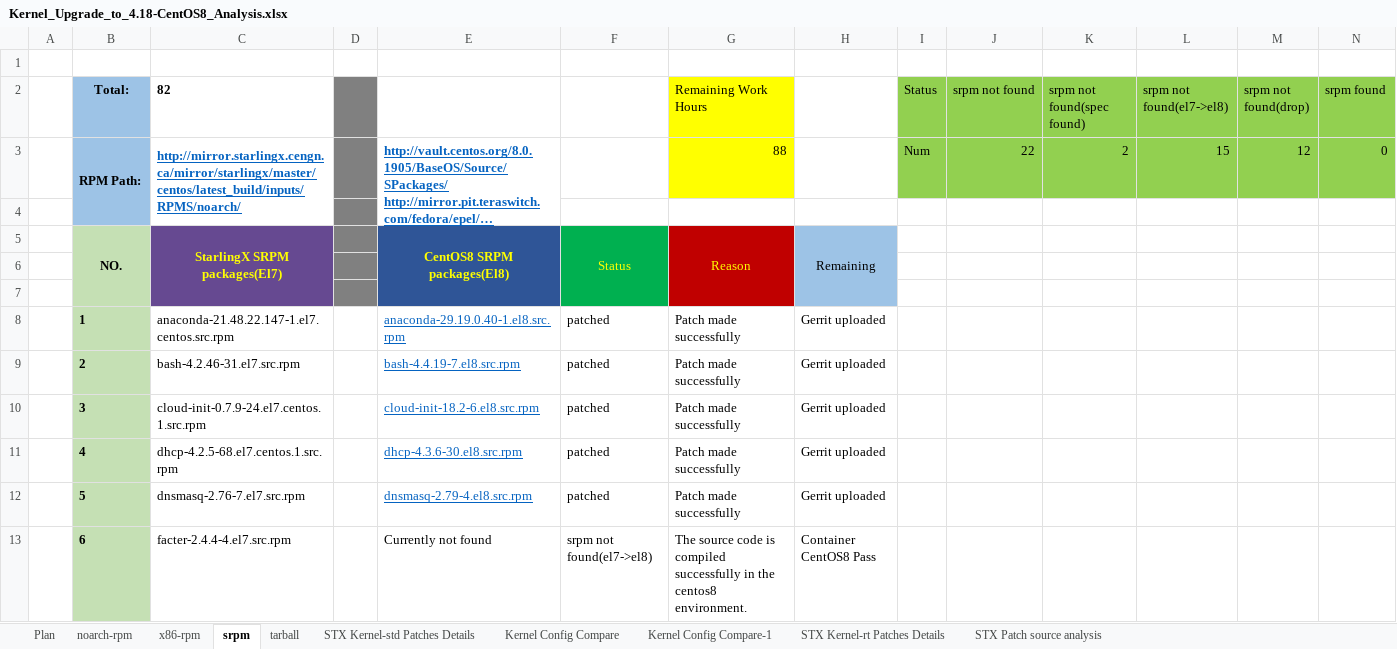
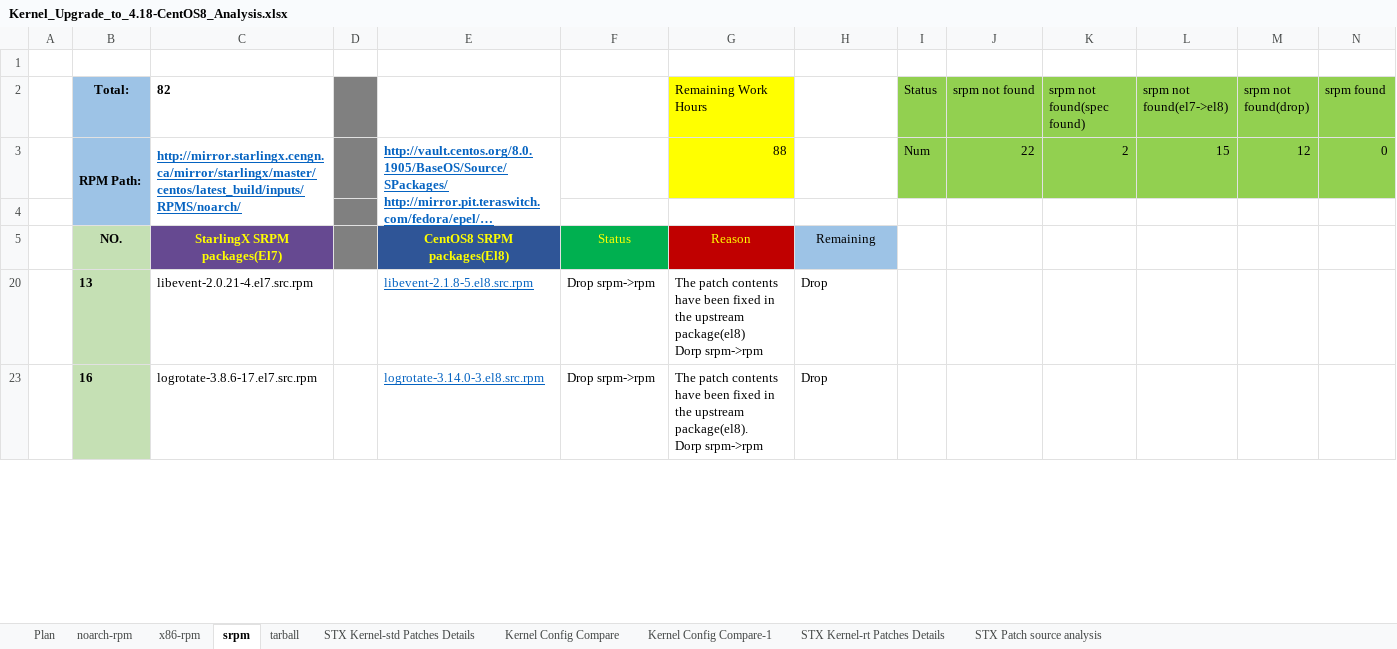
Before and after one commit to StarlingX-Neusoft/Centos8, an Excel workbook: Kernel_Upgrade_to_4.18-CentOS8_Analysis.xlsx, sheet srpm, drawn as a sheet; only a part is shown; the shorter side is filled out with more unchanged rows; long unchanged cells end in …; values as stored, in another font and other column widths than the file's, no borders; conditional formats not drawn; rows hold the shown columns only; the diff covers the shown part only; the diff names each change by its address in the sheet, - before the commit and + after, or states it on an @@ line.

Commit message:
drop reason update

```diff
--- a/Kernel_Upgrade_to_4.18-CentOS8_Analysis.xlsx (sheet srpm)
+++ b/Kernel_Upgrade_to_4.18-CentOS8_Analysis.xlsx (sheet srpm)
-B5:B7 merged
-C5:C7 merged
-E5:E7 merged
-F5:F7 merged
-G5:G7 merged
-H5:H7 merged
-row 6: (empty)
-row 7: (empty)
@@ row 8 hidden:  | 1 | anaconda-21.48.22.147-1.el7.centos.src.rpm |  | anaconda-29.19.0.40-1.el8.src.rpm | patched | Patch made successfully | Gerrit uploaded @@
@@ row 9 hidden:  | 2 | bash-4.2.46-31.el7.src.rpm |  | bash-4.4.19-7.el8.src.rpm | patched | Patch made successfully | Gerrit uploaded @@
@@ row 10 hidden:  | 3 | cloud-init-0.7.9-24.el7.centos.1.src.rpm |  | cloud-init-18.2-6.el8.src.rpm | patched | Patch made successfully | Gerrit uploaded @@
@@ row 11 hidden:  | 4 | dhcp-4.2.5-68.el7.centos.1.src.rpm |  | dhcp-4.3.6-30.el8.src.rpm | patched | Patch made successfully | Gerrit uploaded @@
@@ row 12 hidden:  | 5 | dnsmasq-2.76-7.el7.src.rpm |  | dnsmasq-2.79-4.el8.src.rpm | patched | Patch made successfully | Gerrit uploaded @@
@@ row 13 hidden:  | 6 | facter-2.4.4-4.el7.src.rpm |  | Currently not found | srpm not found(el7->el8) | The source code is compiled successfully in the centos8 environment. | Container CentOS8 Pass @@
```
Also changed, not shown: 56 hidden or unhidden rows and 12 edited cells elsewhere in this sheet, sheet tarball.
